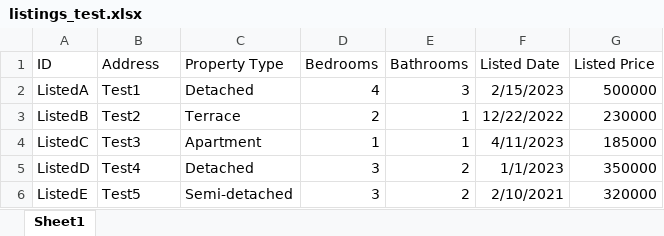
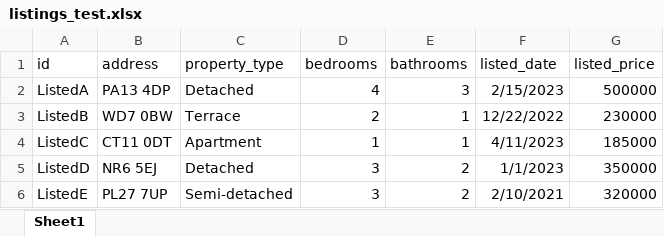
Before and after one commit to HassanM08/uon-dsda-22-y2-group-project-team-1, an Excel workbook: service/listings_test.xlsx, sheet Sheet1, drawn as a sheet; values as stored, in another font and other column widths than the file's, no borders; removed rows and columns are numbered as before the commit, all else as after; the diff names each change by its address in the sheet, - before the commit and + after, or states it on an @@ line.

```diff
--- a/service/listings_test.xlsx (sheet Sheet1)
+++ b/service/listings_test.xlsx (sheet Sheet1)
-row 1: ID | Address | Property Type | Bedrooms | Bathrooms | Listed Date | Listed Price
+row 1: id | address | property_type | bedrooms | bathrooms | listed_date | listed_price
-B2: Test1
+B2: PA13 4DP
-B3: Test2
+B3: WD7 0BW
-B4: Test3
+B4: CT11 0DT
-B5: Test4
+B5: NR6 5EJ
-B6: Test5
+B6: PL27 7UP
```
Also changed, not shown: service/sold_test.xlsx, 7 other files.
